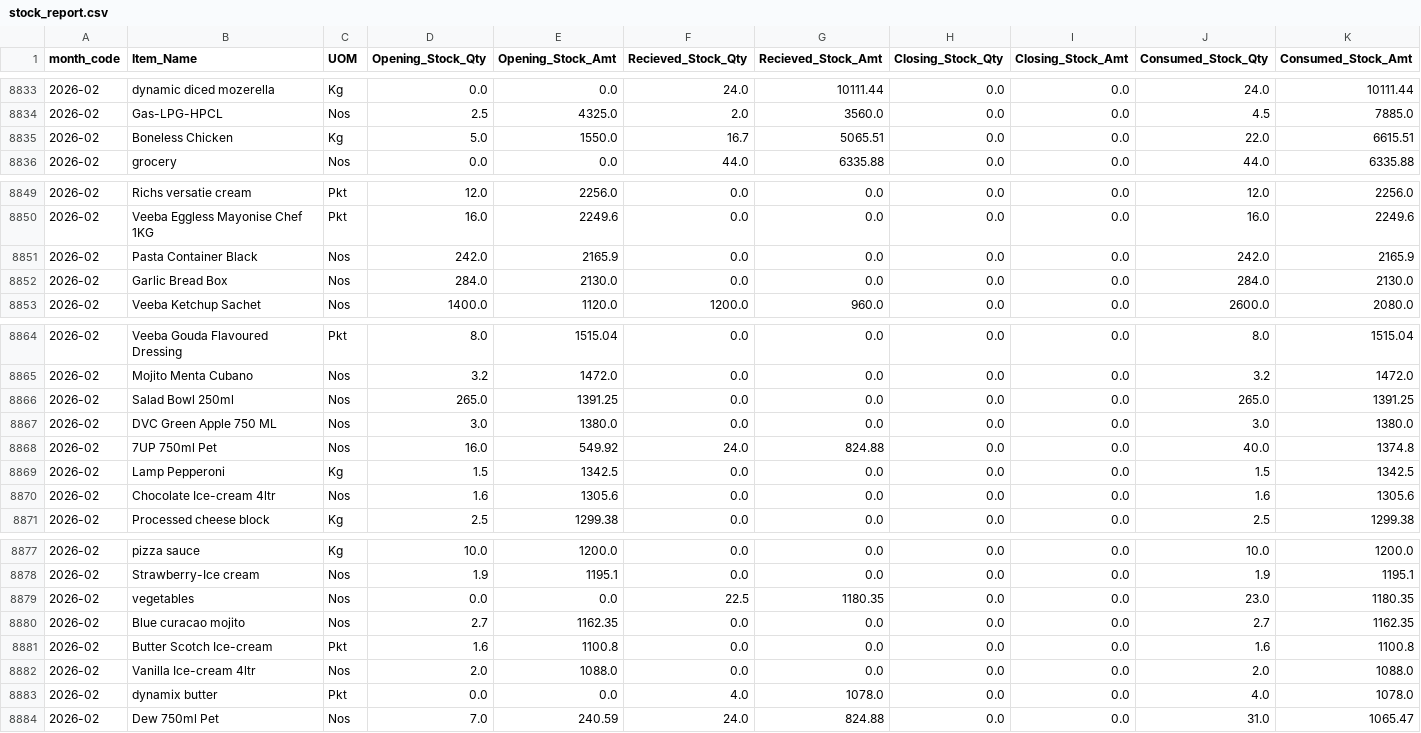
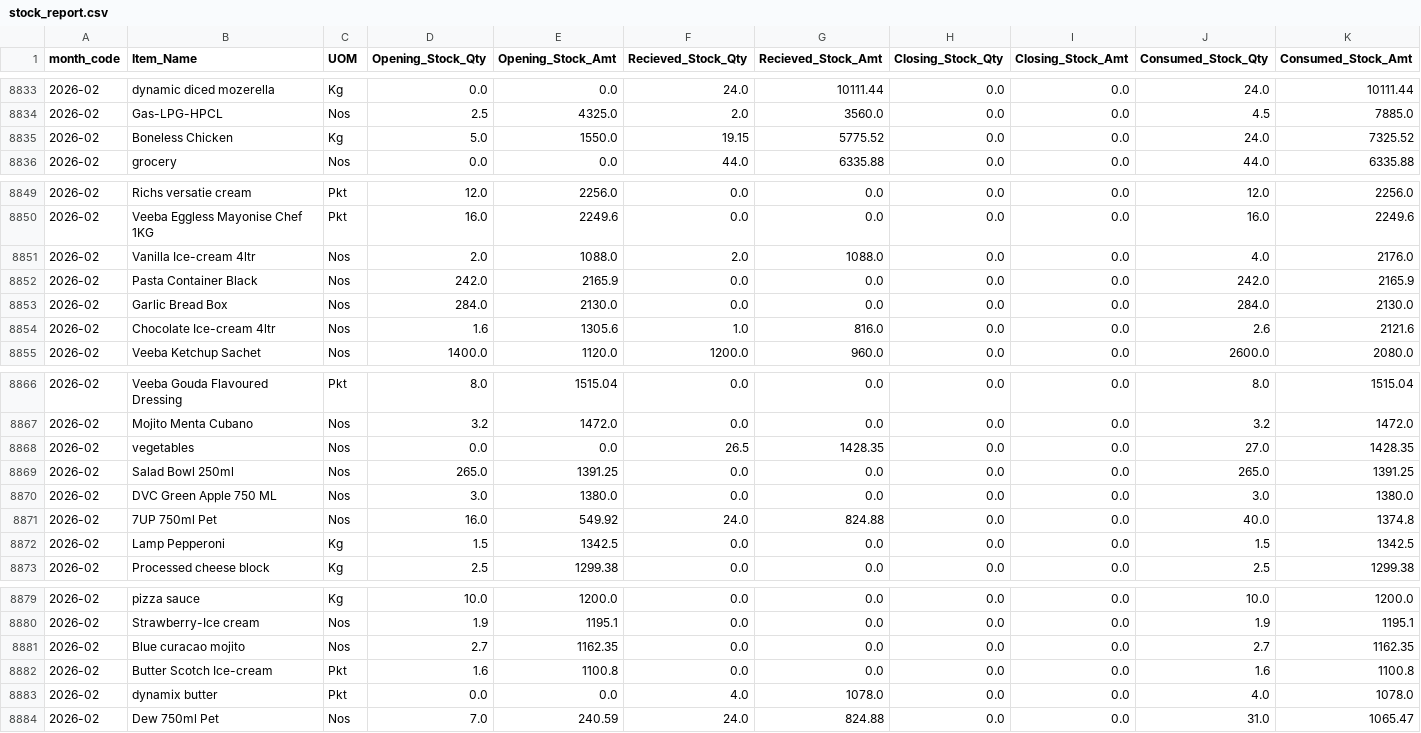
Before and after one commit to arjunotp/Dashboard, a CSV file: stock_report.csv, drawn as a sheet; only a part is shown, gaps mark what is left out.

Commit message:
Upload CSV stock_report.csv

```diff
--- a/stock_report.csv
+++ b/stock_report.csv
@@ -8834,3 +8834,3 @@ month_code,Item_Name,UOM,Opening_Stock_Qty,Opening_Stock_Amt,Recieved_Stock_Qty,
 2026-02,Gas-LPG-HPCL,Nos,2.5,4325.0,2.0,3560.0,0.0,0.0,4.5,7885.0
-2026-02,Boneless Chicken,Kg,5.0,1550.0,16.7,5065.51,0.0,0.0,22.0,6615.51
+2026-02,Boneless Chicken,Kg,5.0,1550.0,19.15,5775.52,0.0,0.0,24.0,7325.52
 2026-02,grocery,Nos,0.0,0.0,44.0,6335.88,0.0,0.0,44.0,6335.88
@@ -8850,4 +8850,6 @@ month_code,Item_Name,UOM,Opening_Stock_Qty,Opening_Stock_Amt,Recieved_Stock_Qty,
 2026-02,Veeba Eggless Mayonise Chef 1KG,Pkt,16.0,2249.6,0.0,0.0,0.0,0.0,16.0,2249.6
+2026-02,Vanilla Ice-cream 4ltr,Nos,2.0,1088.0,2.0,1088.0,0.0,0.0,4.0,2176.0
 2026-02,Pasta Container Black,Nos,242.0,2165.9,0.0,0.0,0.0,0.0,242.0,2165.9
 2026-02,Garlic Bread Box,Nos,284.0,2130.0,0.0,0.0,0.0,0.0,284.0,2130.0
+2026-02,Chocolate Ice-cream 4ltr,Nos,1.6,1305.6,1.0,816.0,0.0,0.0,2.6,2121.6
 2026-02,Veeba Ketchup Sachet,Nos,1400.0,1120.0,1200.0,960.0,0.0,0.0,2600.0,2080.0
@@ -8865,2 +8867,3 @@ month_code,Item_Name,UOM,Opening_Stock_Qty,Opening_Stock_Amt,Recieved_Stock_Qty,
 2026-02,Mojito Menta Cubano,Nos,3.2,1472.0,0.0,0.0,0.0,0.0,3.2,1472.0
+2026-02,vegetables,Nos,0.0,0.0,26.5,1428.35,0.0,0.0,27.0,1428.35
 2026-02,Salad Bowl 250ml,Nos,265.0,1391.25,0.0,0.0,0.0,0.0,265.0,1391.25
@@ -8869,3 +8872,2 @@ month_code,Item_Name,UOM,Opening_Stock_Qty,Opening_Stock_Amt,Recieved_Stock_Qty,
 2026-02,Lamp Pepperoni,Kg,1.5,1342.5,0.0,0.0,0.0,0.0,1.5,1342.5
-2026-02,Chocolate Ice-cream 4ltr,Nos,1.6,1305.6,0.0,0.0,0.0,0.0,1.6,1305.6
 2026-02,Processed cheese block,Kg,2.5,1299.38,0.0,0.0,0.0,0.0,2.5,1299.38
@@ -8878,6 +8880,4 @@ month_code,Item_Name,UOM,Opening_Stock_Qty,Opening_Stock_Amt,Recieved_Stock_Qty,
 2026-02,Strawberry-Ice cream,Nos,1.9,1195.1,0.0,0.0,0.0,0.0,1.9,1195.1
-2026-02,vegetables,Nos,0.0,0.0,22.5,1180.35,0.0,0.0,23.0,1180.35
 2026-02,Blue curacao mojito,Nos,2.7,1162.35,0.0,0.0,0.0,0.0,2.7,1162.35
 2026-02,Butter Scotch Ice-cream,Pkt,1.6,1100.8,0.0,0.0,0.0,0.0,1.6,1100.8
-2026-02,Vanilla Ice-cream 4ltr,Nos,2.0,1088.0,0.0,0.0,0.0,0.0,2.0,1088.0
 2026-02,dynamix butter,Pkt,0.0,0.0,4.0,1078.0,0.0,0.0,4.0,1078.0
```
